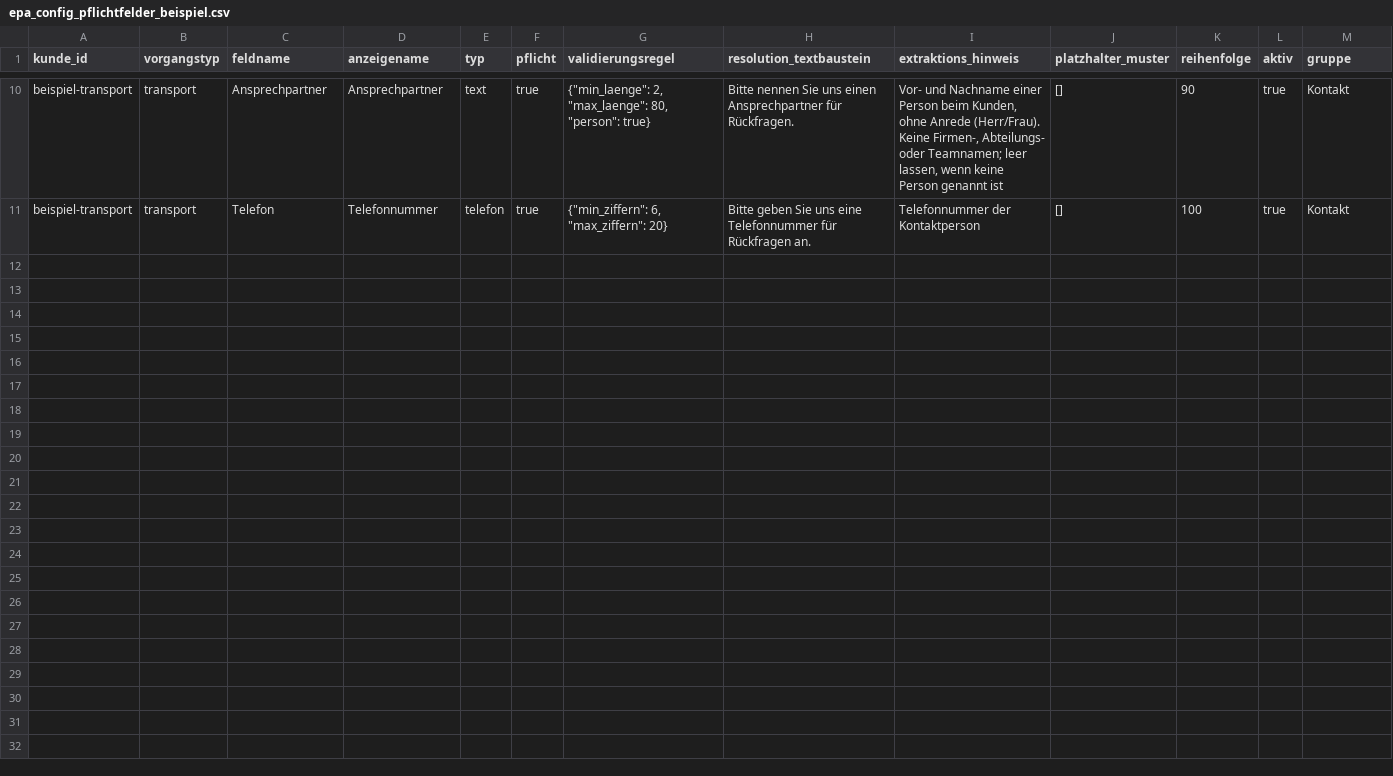
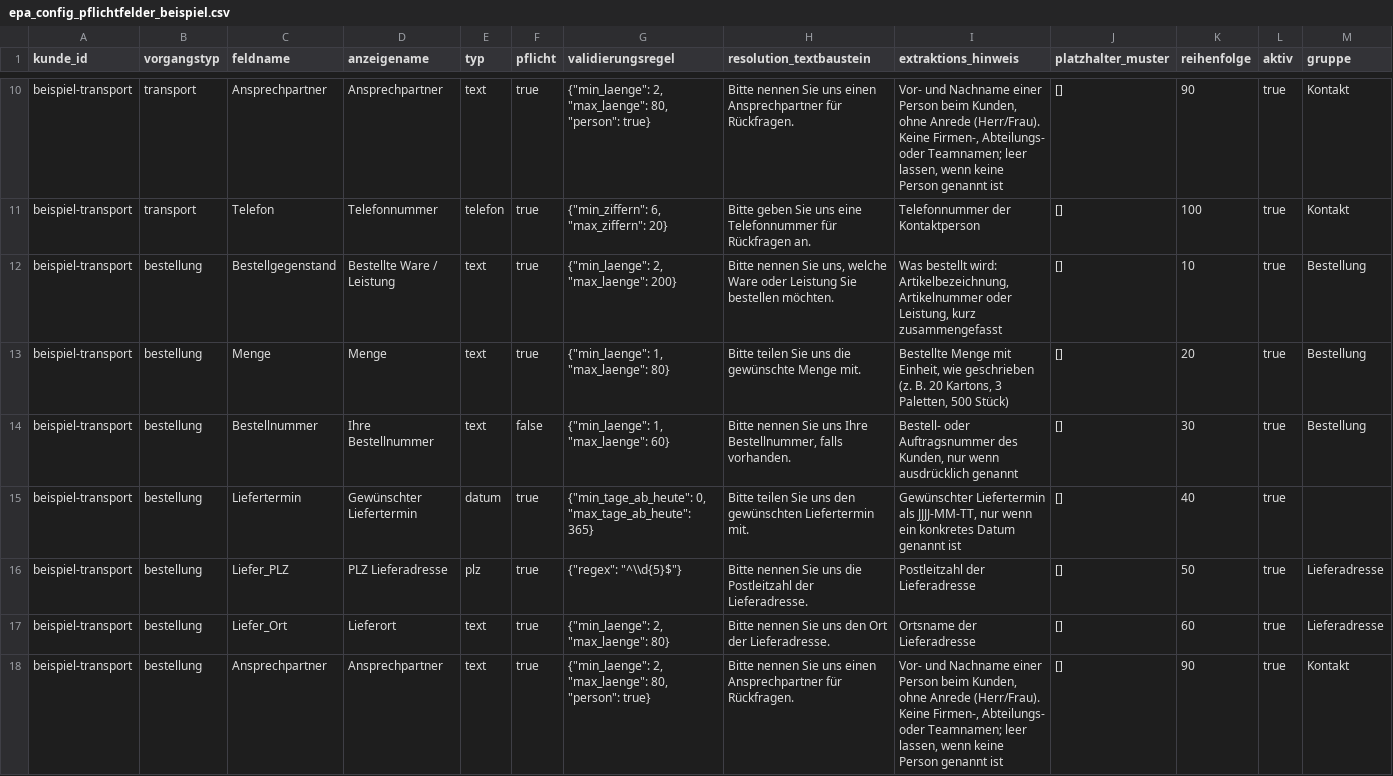
Before and after one commit to timbaule666/n8n, a CSV file: email-process-agent/config/vorlagen/epa_config_pflichtfelder_beispiel.csv, drawn as a sheet; only a part is shown, gaps mark what is left out; rows hold the shown columns only; the diff covers the shown part only; the diff names each change by its address in the sheet, - before the commit and + after, or states it on an @@ line.

```diff
--- a/email-process-agent/config/vorlagen/epa_config_pflichtfelder_beispiel.csv
+++ b/email-process-agent/config/vorlagen/epa_config_pflichtfelder_beispiel.csv
+row 12: beispiel-transport | bestellung | Bestellgegenstand | Bestellte Ware / Leistung | text | true | {"min_laenge": 2, "max_laenge": 200} | Bitte nennen Sie uns, welche Ware oder Leistung Sie bestellen möchten. | Was bestellt wird: Artikelbezeichnung, Artikelnummer oder Leistung, kurz zusammengefasst | [] | 10 | true | Bestellung
+row 13: beispiel-transport | bestellung | Menge | Menge | text | true | {"min_laenge": 1, "max_laenge": 80} | Bitte teilen Sie uns die gewünschte Menge mit. | Bestellte Menge mit Einheit, wie geschrieben (z. B. 20 Kartons, 3 Paletten, 500 Stück) | [] | 20 | true | Bestellung
+row 14: beispiel-transport | bestellung | Bestellnummer | Ihre Bestellnummer | text | false | {"min_laenge": 1, "max_laenge": 60} | Bitte nennen Sie uns Ihre Bestellnummer, falls vorhanden. | Bestell- oder Auftragsnummer des Kunden, nur wenn ausdrücklich genannt | [] | 30 | true | Bestellung
+row 15: beispiel-transport | bestellung | Liefertermin | Gewünschter Liefertermin | datum | true | {"min_tage_ab_heute": 0, "max_tage_ab_heute": 365} | Bitte teilen Sie uns den gewünschten Liefertermin mit. | Gewünschter Liefertermin als JJJJ-MM-TT, nur wenn ein konkretes Datum genannt ist | [] | 40 | true
+row 16: beispiel-transport | bestellung | Liefer_PLZ | PLZ Lieferadresse | plz | true | {"regex": "^\\d{5}$"} | Bitte nennen Sie uns die Postleitzahl der Lieferadresse. | Postleitzahl der Lieferadresse | [] | 50 | true | Lieferadresse
+row 17: beispiel-transport | bestellung | Liefer_Ort | Lieferort | text | true | {"min_laenge": 2, "max_laenge": 80} | Bitte nennen Sie uns den Ort der Lieferadresse. | Ortsname der Lieferadresse | [] | 60 | true | Lieferadresse
+row 18: beispiel-transport | bestellung | Ansprechpartner | Ansprechpartner | text | true | {"min_laenge": 2, "max_laenge": 80, "person": true} | Bitte nennen Sie uns einen Ansprechpartner für Rückfragen. | Vor- und Nachname einer Person beim Kunden, ohne Anrede (Herr/Frau). Keine Firmen-, Abteilungs- oder Teamnamen; leer lassen, wenn keine Person genannt ist | [] | 90 | true | Kontakt
```
Also changed, not shown: 7 added rows elsewhere in this file, email-process-agent/config/vorlagen/epa_config_allgemein_beispiel.csv, email-process-agent/config/vorlagen/epa_config_allgemein_leer.csv, 40 other files.
